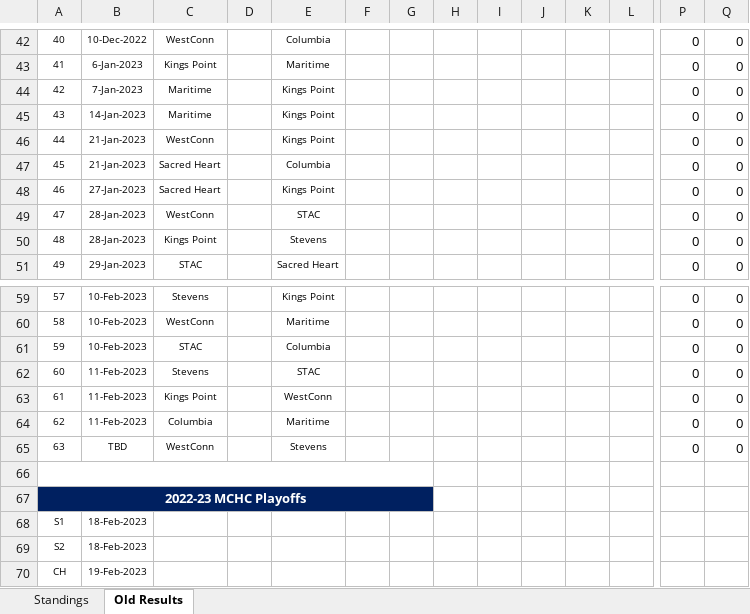
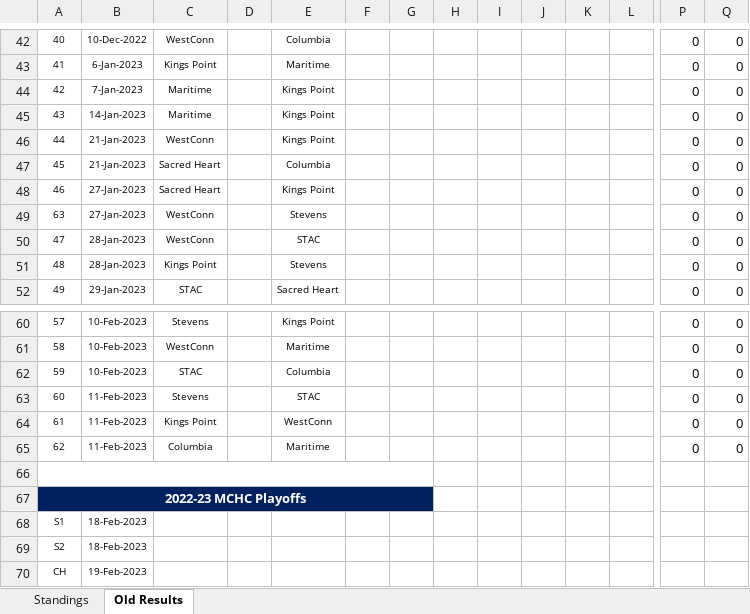
Before and after one commit to michael-m-casserly/methockey, an Excel workbook: DataFiles/MCHC 2022-23 Standings Worksheet.xlsm, sheet Old Results, drawn as a sheet; only a part is shown, gaps mark what is left out; values as stored, in another font and other column widths than the file's, no borders; removed rows and columns are numbered as before the commit, all else as after; rows hold the shown columns only; the diff names each change by its address in the sheet, - before the commit and + after, or states it on an @@ line.

```diff
--- a/DataFiles/MCHC 2022-23 Standings Worksheet.xlsm (sheet Old Results)
+++ b/DataFiles/MCHC 2022-23 Standings Worksheet.xlsm (sheet Old Results)
+row 49: 63 | 27-Jan-2023 | WestConn |  | Stevens |  |  |  |  |  |  |  | 0 | 0
-row 65: 63 | TBD | WestConn |  | Stevens |  |  |  |  |  |  |  | 0 | 0
```
Also changed, not shown: formulas that keep their value, 3 other files.
